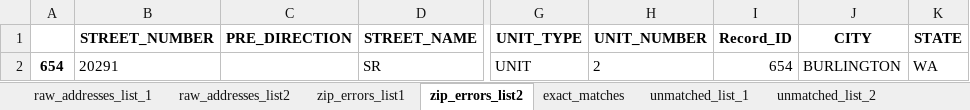
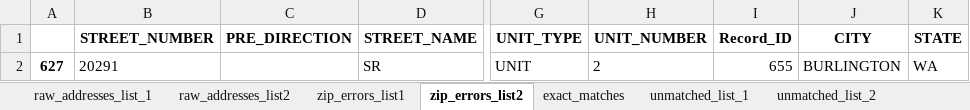
Before and after one commit to aberk104/CS410-Project, an Excel workbook: output/raw_to_matched_addresses.xlsx, sheet zip_errors_list2, drawn as a sheet; only a part is shown, gaps mark what is left out; values as stored, in another font and other column widths than the file's, no borders; the diff names each change by its address in the sheet, - before the commit and + after, or states it on an @@ line.

```diff
--- a/output/raw_to_matched_addresses.xlsx (sheet zip_errors_list2)
+++ b/output/raw_to_matched_addresses.xlsx (sheet zip_errors_list2)
-A2: 654
+A2: 627
-I2 (Record_ID): 654
+I2 (Record_ID): 655
```
Also changed, not shown: sheet exact_matches, sheet raw_addresses_list2, sheet unmatched_list_1, sheet unmatched_list_2, sheet raw_addresses_list_1, sheet zip_errors_list1, data/marijuana applicants test data - correct matches.xlsx, 2 other files.
